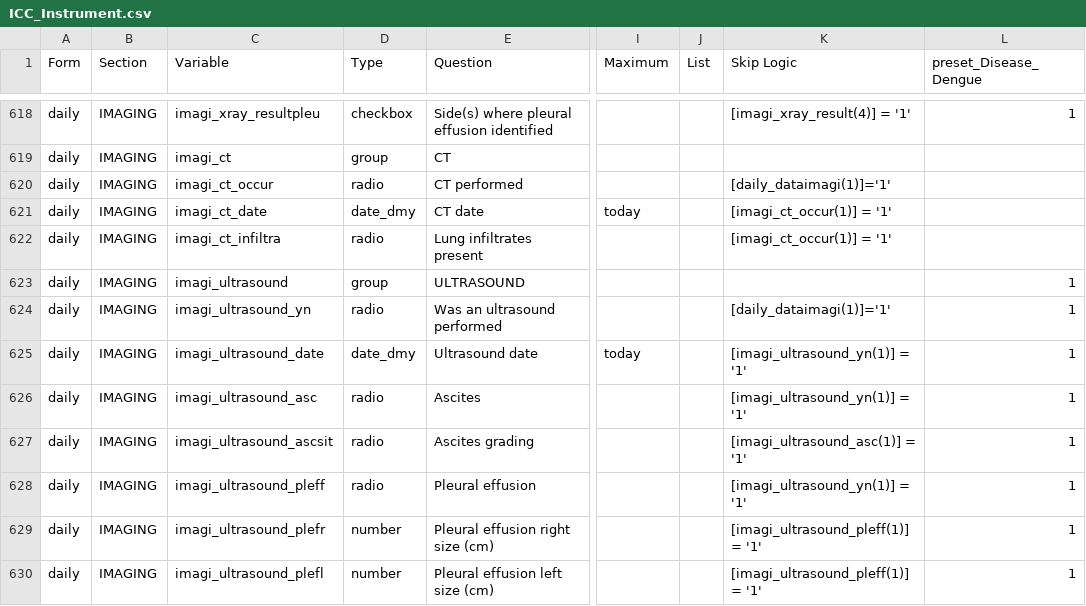
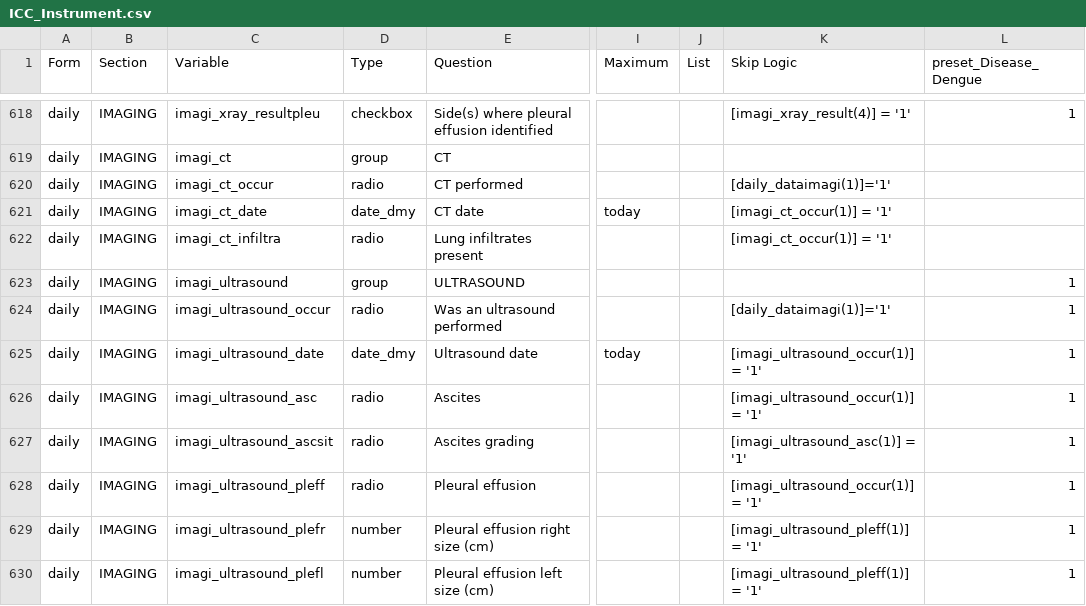
Before and after one commit to EstebanGarciaG/ISARIC_CORE_CRF_test, a CSV file: ICC 1/ICC 1.0.0/ICC_Instrument.csv, drawn as a sheet; only a part is shown, gaps mark what is left out; the diff covers the shown part only; the diff names each change by its address in the sheet, - before the commit and + after, or states it on an @@ line.

Commit message:
Update ICC_Instrument.csv

```diff
--- a/ICC 1/ICC 1.0.0/ICC_Instrument.csv
+++ b/ICC 1/ICC 1.0.0/ICC_Instrument.csv
-C624 (Variable): imagi_ultrasound_yn
+C624 (Variable): imagi_ultrasound_occur
-K625:K626 (Skip Logic): [imagi_ultrasound_yn(1)] = '1'
+K625:K626 (Skip Logic): [imagi_ultrasound_occur(1)] = '1'
-K628 (Skip Logic): [imagi_ultrasound_yn(1)] = '1'
+K628 (Skip Logic): [imagi_ultrasound_occur(1)] = '1'
```
Also changed, not shown: 8 edited cells elsewhere in this file.
